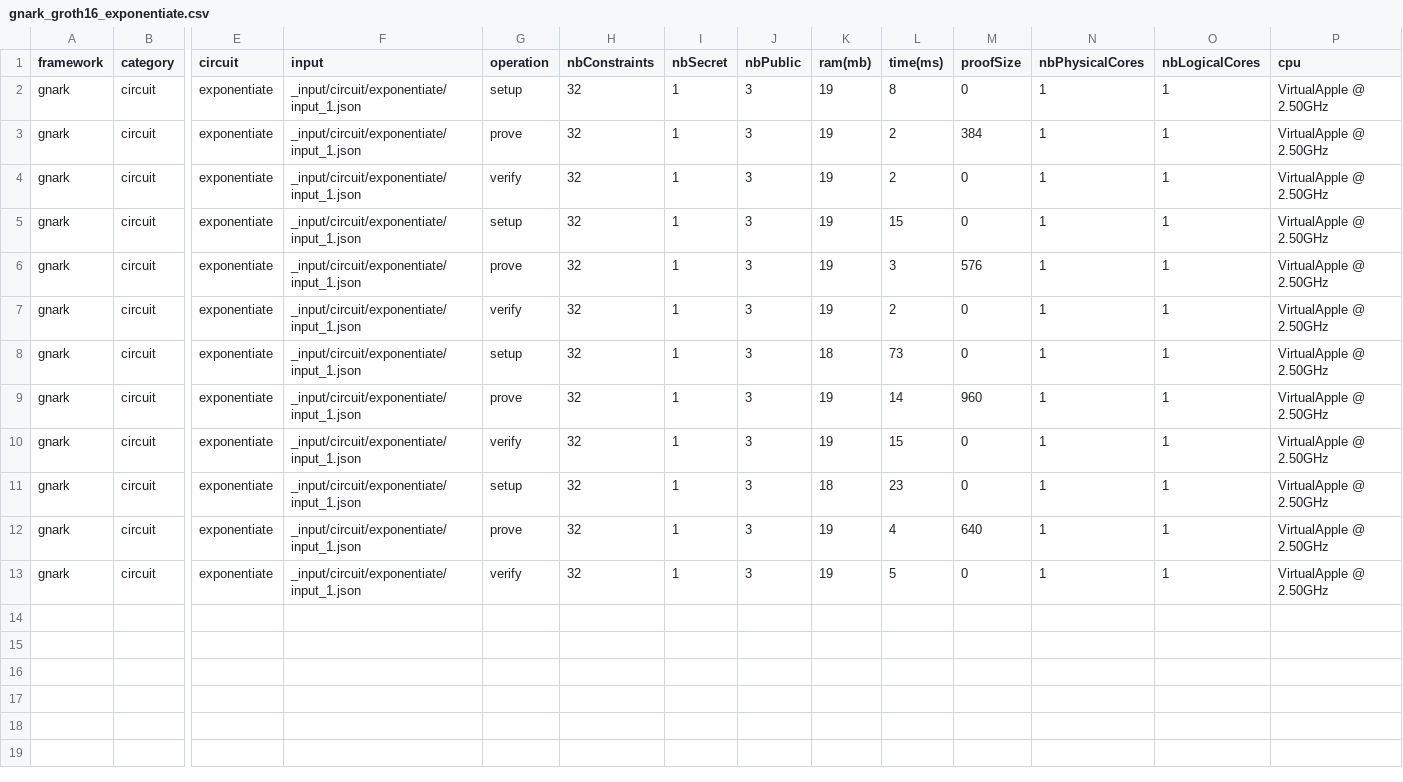
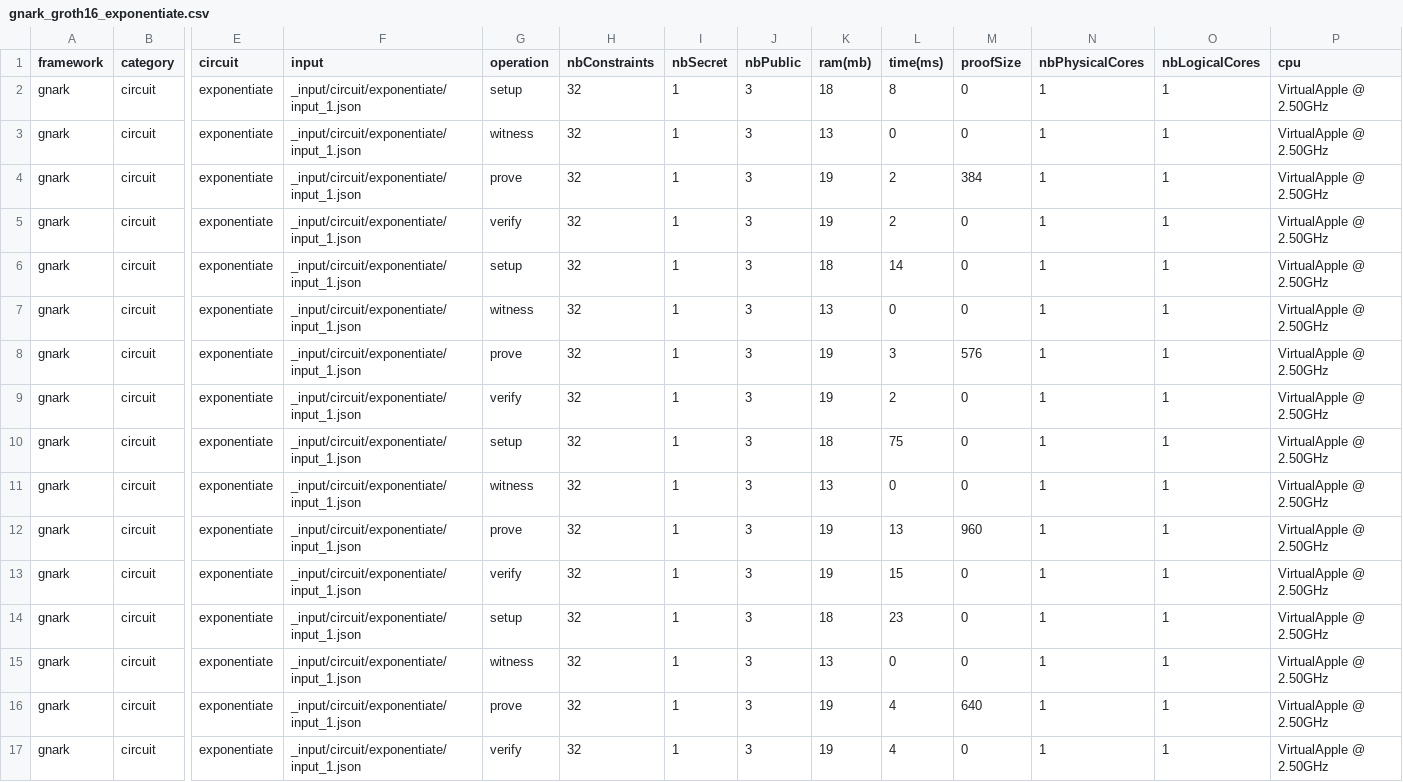
Before and after one commit to zkCollective/zk-Harness, a CSV file: benchmarks/gnark/gnark_groth16_exponentiate.csv, drawn as a sheet; only a part is shown, gaps mark what is left out; addresses are those after the commit; rows hold the shown columns only; the diff names each change by its address in the sheet, - before the commit and + after, or states it on an @@ line.

Commit message:
Add new benchmarks

```diff
--- a/benchmarks/gnark/gnark_groth16_exponentiate.csv
+++ b/benchmarks/gnark/gnark_groth16_exponentiate.csv
-K2 (ram(mb)): 19
+K2 (ram(mb)): 18
+row 3: gnark | circuit | exponentiate | _input/circuit/exponentiate/input_1.json | witness | 32 | 1 | 3 | 13 | 0 | 0 | 1 | 1 | VirtualApple @ 2.50GHz
-K6 (ram(mb)): 19
+K6 (ram(mb)): 18
-L6 (time(ms)): 15
+L6 (time(ms)): 14
+row 7: gnark | circuit | exponentiate | _input/circuit/exponentiate/input_1.json | witness | 32 | 1 | 3 | 13 | 0 | 0 | 1 | 1 | VirtualApple @ 2.50GHz
-L10 (time(ms)): 73
+L10 (time(ms)): 75
+row 11: gnark | circuit | exponentiate | _input/circuit/exponentiate/input_1.json | witness | 32 | 1 | 3 | 13 | 0 | 0 | 1 | 1 | VirtualApple @ 2.50GHz
-L12 (time(ms)): 14
+L12 (time(ms)): 13
+row 15: gnark | circuit | exponentiate | _input/circuit/exponentiate/input_1.json | witness | 32 | 1 | 3 | 13 | 0 | 0 | 1 | 1 | VirtualApple @ 2.50GHz
-L17 (time(ms)): 5
+L17 (time(ms)): 4
```
Also changed, not shown: benchmarks/gnark/gnark_groth16_cubic.csv, benchmarks/gnark/gnark_groth16_expo.csv, 10 other files.
